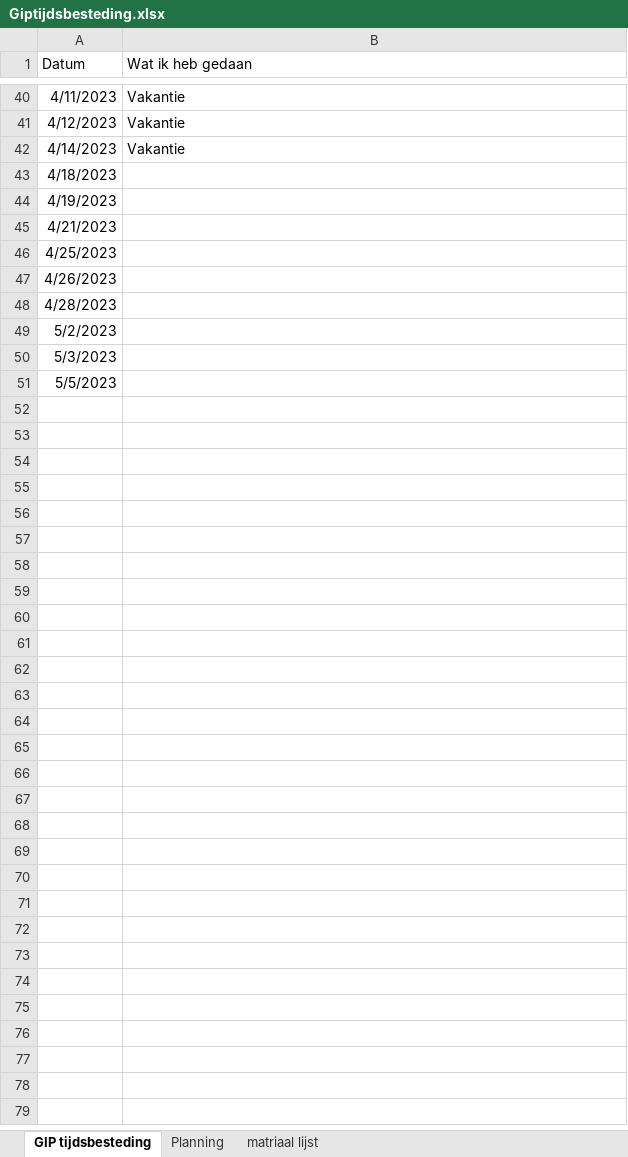
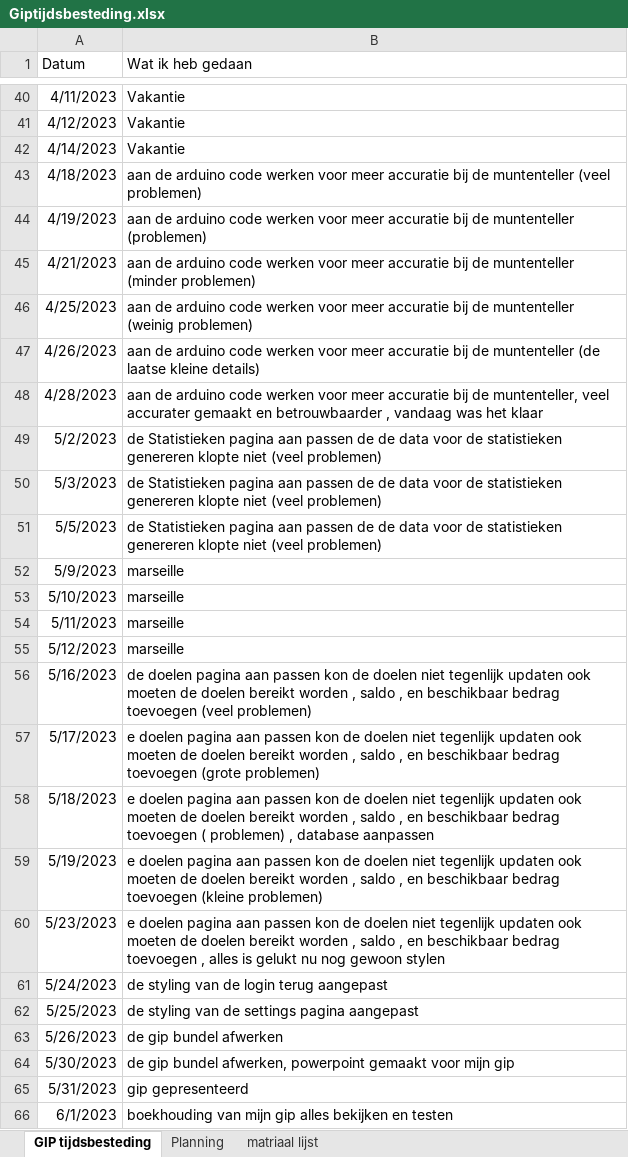
Before and after one commit to Awierdo-Hacks/coincollector, an Excel workbook: Giptijdsbesteding.xlsx, sheet GIP tijdsbesteding, drawn as a sheet; only a part is shown, gaps mark what is left out; values as stored, in another font and other column widths than the file's, no borders; the diff names each change by its address in the sheet, - before the commit and + after, or states it on an @@ line.

Commit message:
giptijdsbesteding bijgewerkt

```diff
--- a/Giptijdsbesteding.xlsx (sheet GIP tijdsbesteding)
+++ b/Giptijdsbesteding.xlsx (sheet GIP tijdsbesteding)
-B43 (Wat ik heb gedaan): (empty)
+B43 (Wat ik heb gedaan): aan de arduino code werken voor meer accuratie bij de muntenteller (veel problemen)
-B44 (Wat ik heb gedaan): (empty)
+B44 (Wat ik heb gedaan): aan de arduino code werken voor meer accuratie bij de muntenteller (problemen)
-B45 (Wat ik heb gedaan): (empty)
+B45 (Wat ik heb gedaan): aan de arduino code werken voor meer accuratie bij de muntenteller (minder problemen)
-B46 (Wat ik heb gedaan): (empty)
+B46 (Wat ik heb gedaan): aan de arduino code werken voor meer accuratie bij de muntenteller (weinig problemen)
-B47 (Wat ik heb gedaan): (empty)
+B47 (Wat ik heb gedaan): aan de arduino code werken voor meer accuratie bij de muntenteller (de laatse kleine details)
-B48 (Wat ik heb gedaan): (empty)
+B48 (Wat ik heb gedaan): aan de arduino code werken voor meer accuratie bij de muntenteller, veel accurater gemaakt en betrouwbaarder , vandaag was het klaar
-B49:B51 (Wat ik heb gedaan): (empty)
+B49:B51 (Wat ik heb gedaan): de Statistieken pagina aan passen de de data voor de statistieken genereren klopte niet (veel problemen)
+row 52: 5/9/2023 | marseille
+row 53: 5/10/2023 | marseille
+row 54: 5/11/2023 | marseille
+row 55: 5/12/2023 | marseille
+row 56: 5/16/2023 | de doelen pagina aan passen kon de doelen niet tegenlijk updaten ook moeten de doelen bereikt worden , saldo , en beschikbaar bedrag toevoegen (veel problemen)
+row 57: 5/17/2023 | e doelen pagina aan passen kon de doelen niet tegenlijk updaten ook moeten de doelen bereikt worden , saldo , en beschikbaar bedrag toevoegen (grote problemen)
+row 58: 5/18/2023 | e doelen pagina aan passen kon de doelen niet tegenlijk updaten ook moeten de doelen bereikt worden , saldo , en beschikbaar bedrag toevoegen ( problemen) , database aanpassen
+row 59: 5/19/2023 | e doelen pagina aan passen kon de doelen niet tegenlijk updaten ook moeten de doelen bereikt worden , saldo , en beschikbaar bedrag toevoegen (kleine problemen)
+row 60: 5/23/2023 | e doelen pagina aan passen kon de doelen niet tegenlijk updaten ook moeten de doelen bereikt worden , saldo , en beschikbaar bedrag toevoegen , alles is gelukt nu nog gewoon stylen
+row 61: 5/24/2023 | de styling van de login terug aangepast
+row 62: 5/25/2023 | de styling van de settings pagina aangepast
+row 63: 5/26/2023 | de gip bundel afwerken
+row 64: 5/30/2023 | de gip bundel afwerken, powerpoint gemaakt voor mijn gip
+row 65: 5/31/2023 | gip gepresenteerd
+row 66: 6/1/2023 | boekhouding van mijn gip alles bekijken en testen
```
Also changed, not shown: sheet Planning, sheet matriaal lijst.
